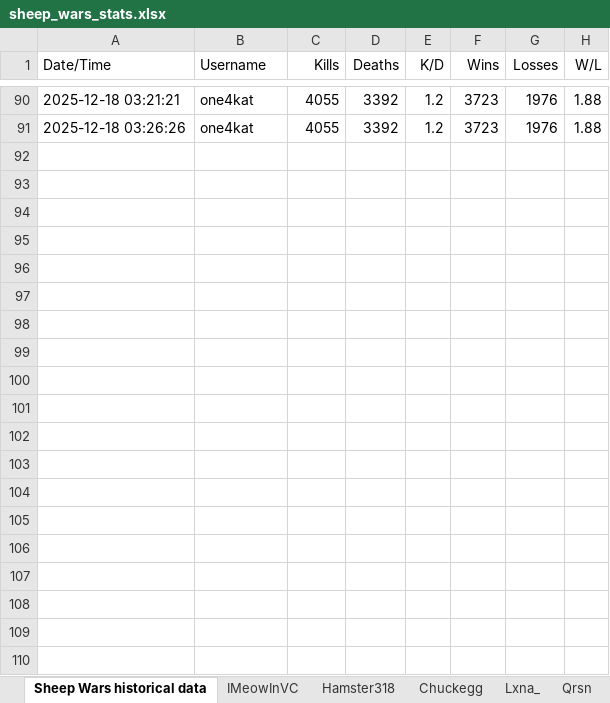
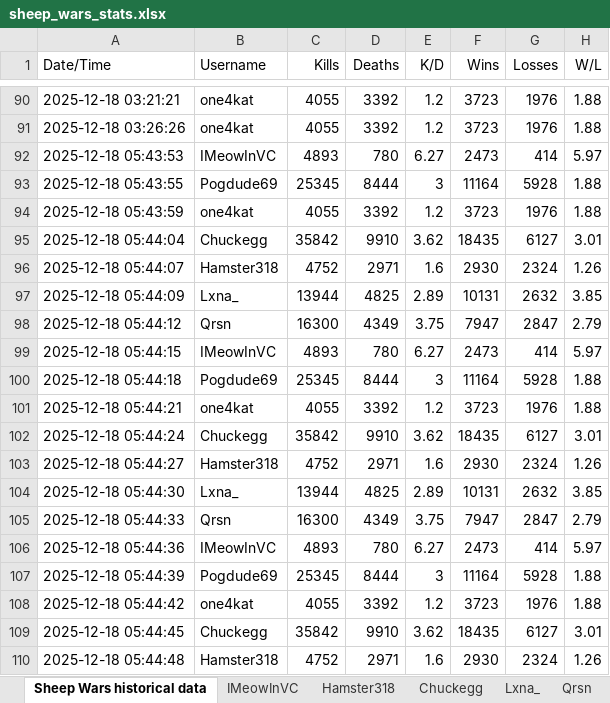
Before and after one commit to Chuckegg/Sheep-wars-bot, an Excel workbook: sheep_wars_stats.xlsx, sheet Sheep Wars historical data, drawn as a sheet; only a part is shown, gaps mark what is left out; values as stored, in another font and other column widths than the file's, no borders; the diff covers the shown part only; the diff names each change by its address in the sheet, - before the commit and + after, or states it on an @@ line.

```diff
--- a/sheep_wars_stats.xlsx (sheet Sheep Wars historical data)
+++ b/sheep_wars_stats.xlsx (sheet Sheep Wars historical data)
+row 92: 2025-12-18 05:43:53 | IMeowInVC | 4893 | 780 | 6.27 | 2473 | 414 | 5.97
+row 93: 2025-12-18 05:43:55 | Pogdude69 | 25345 | 8444 | 3 | 11164 | 5928 | 1.88
+row 94: 2025-12-18 05:43:59 | one4kat | 4055 | 3392 | 1.2 | 3723 | 1976 | 1.88
+row 95: 2025-12-18 05:44:04 | Chuckegg | 35842 | 9910 | 3.62 | 18435 | 6127 | 3.01
+row 96: 2025-12-18 05:44:07 | Hamster318 | 4752 | 2971 | 1.6 | 2930 | 2324 | 1.26
+row 97: 2025-12-18 05:44:09 | Lxna_ | 13944 | 4825 | 2.89 | 10131 | 2632 | 3.85
+row 98: 2025-12-18 05:44:12 | Qrsn | 16300 | 4349 | 3.75 | 7947 | 2847 | 2.79
+row 99: 2025-12-18 05:44:15 | IMeowInVC | 4893 | 780 | 6.27 | 2473 | 414 | 5.97
+row 100: 2025-12-18 05:44:18 | Pogdude69 | 25345 | 8444 | 3 | 11164 | 5928 | 1.88
+row 101: 2025-12-18 05:44:21 | one4kat | 4055 | 3392 | 1.2 | 3723 | 1976 | 1.88
+row 102: 2025-12-18 05:44:24 | Chuckegg | 35842 | 9910 | 3.62 | 18435 | 6127 | 3.01
+row 103: 2025-12-18 05:44:27 | Hamster318 | 4752 | 2971 | 1.6 | 2930 | 2324 | 1.26
+row 104: 2025-12-18 05:44:30 | Lxna_ | 13944 | 4825 | 2.89 | 10131 | 2632 | 3.85
+row 105: 2025-12-18 05:44:33 | Qrsn | 16300 | 4349 | 3.75 | 7947 | 2847 | 2.79
+row 106: 2025-12-18 05:44:36 | IMeowInVC | 4893 | 780 | 6.27 | 2473 | 414 | 5.97
+row 107: 2025-12-18 05:44:39 | Pogdude69 | 25345 | 8444 | 3 | 11164 | 5928 | 1.88
+row 108: 2025-12-18 05:44:42 | one4kat | 4055 | 3392 | 1.2 | 3723 | 1976 | 1.88
+row 109: 2025-12-18 05:44:45 | Chuckegg | 35842 | 9910 | 3.62 | 18435 | 6127 | 3.01
+row 110: 2025-12-18 05:44:48 | Hamster318 | 4752 | 2971 | 1.6 | 2930 | 2324 | 1.26
```
Also changed, not shown: 59 added rows elsewhere in this sheet, sheet one4kat, sheet IMeowInVC, sheet Lxna_, sheet Qrsn, sheet Hamster318, sheet Pogdude69, 4 other files.
